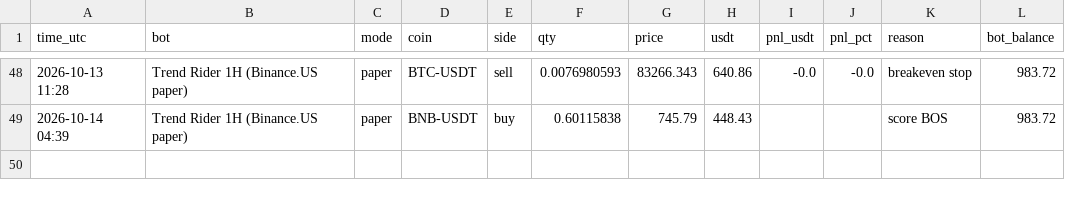
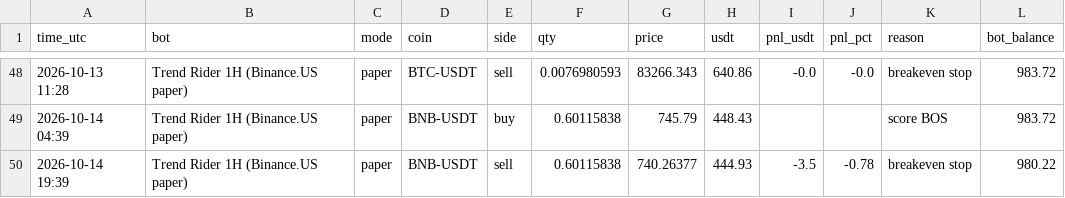
Before and after one commit to HarleyBear70/okx-trading-bot, a CSV file: trades.csv, drawn as a sheet; only a part is shown, gaps mark what is left out; the diff names each change by its address in the sheet, - before the commit and + after, or states it on an @@ line.

```diff
--- a/trades.csv
+++ b/trades.csv
+row 50: 2026-10-14 19:39 | Trend Rider 1H (Binance.US paper) | paper | BNB-USDT | sell | 0.60115838 | 740.26377 | 444.93 | -3.5 | -0.78 | breakeven stop | 980.22
```
Also changed, not shown: 43 other files.
